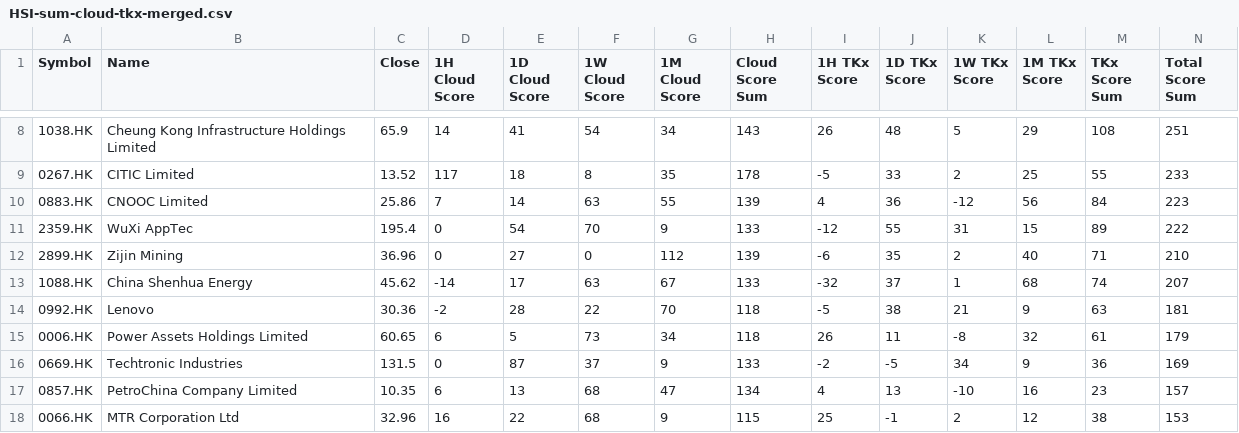
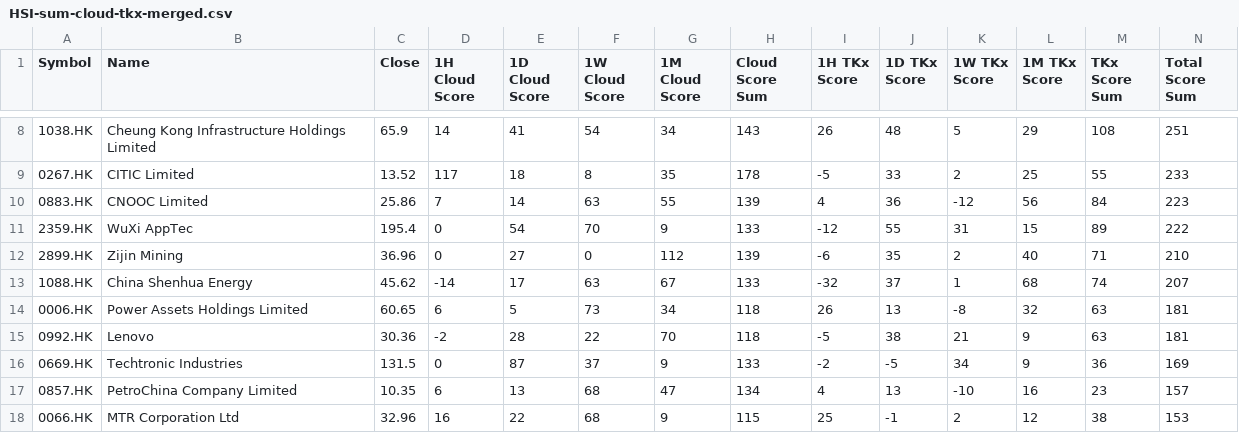
Before and after one commit to harryguiacorn/Ichimoku-Cloud-Signal-Python, a CSV file: output/sum/HSI-sum-cloud-tkx-merged.csv, drawn as a sheet; only a part is shown, gaps mark what is left out; removed rows and columns are numbered as before the commit, all else as after; the diff names each change by its address in the sheet, - before the commit and + after, or states it on an @@ line.

```diff
--- a/output/sum/HSI-sum-cloud-tkx-merged.csv
+++ b/output/sum/HSI-sum-cloud-tkx-merged.csv
+row 14: 0006.HK | Power Assets Holdings Limited | 60.65 | 6 | 5 | 73 | 34 | 118 | 26 | 13 | -8 | 32 | 63 | 181
-row 15: 0006.HK | Power Assets Holdings Limited | 60.65 | 6 | 5 | 73 | 34 | 118 | 26 | 11 | -8 | 32 | 61 | 179
```
Also changed, not shown: output/chikou/HSI-chikou-W.csv, output/chikou/HSI-chikou-merged.csv, 13 other files.
